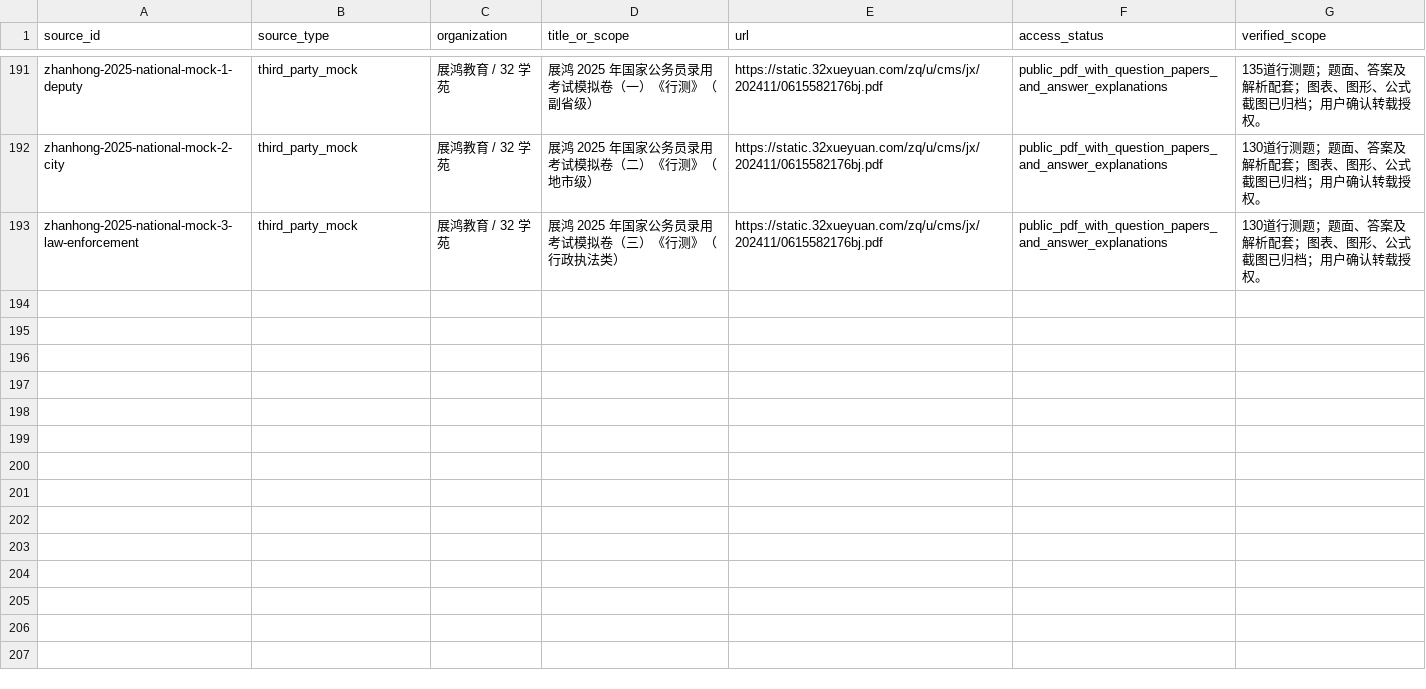
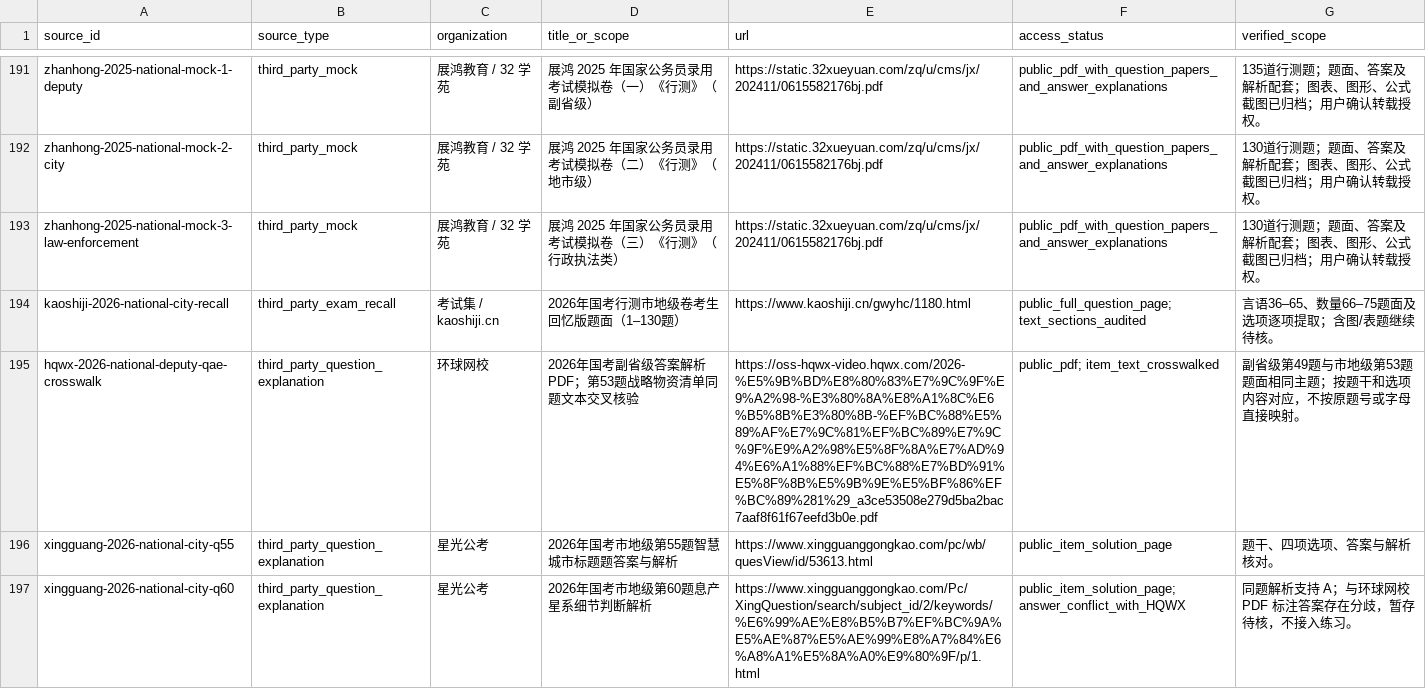
Before and after one commit to shy-sgsg/jingkao, a CSV file: docs/question-collection/source-catalog.csv, drawn as a sheet; only a part is shown, gaps mark what is left out.

Commit message:
Add verified 2026 national city questions

```diff
--- a/docs/question-collection/source-catalog.csv
+++ b/docs/question-collection/source-catalog.csv
@@ -193 +193,5 @@ zhanhong-2025-national-mock-2-city,third_party_mock,展鸿教育 / 32 学苑,展
 zhanhong-2025-national-mock-3-law-enforcement,third_party_mock,展鸿教育 / 32 学苑,展鸿 2025 年国家公务员录用考试模拟卷（三）《行测》（行政执法类）,https://static.32xueyuan.com/zq/u/cms/jx/202411/0615582176bj.pdf,public_pdf_with_question_papers_and_answer_explanations,130道行测题；题面、答案及解析配套；图表、图形、公式截图已归档；用户确认转载授权。
+kaoshiji-2026-national-city-recall,third_party_exam_recall,考试集 / kaoshiji.cn,2026年国考行测市地级卷考生回忆版题面（1–130题）,https://www.kaoshiji.cn/gwyhc/1180.html,public_full_question_page; text_sections_audited,言语36–65、数量66–75题面及选项逐项提取；含图/表题继续待核。
+hqwx-2026-national-deputy-qae-crosswalk,third_party_question_explanation,环球网校,2026年国考副省级答案解析 PDF；第53题战略物资清单同题文本交叉核验,https://oss-hqwx-video.hqwx.com/2026-%E5%9B%BD%E8%80%83%E7%9C%9F%E9%A2%98-%E3%80%8A%E8%A1%8C%E6%B5%8B%E3%80%8B-%EF%BC%88%E5%89%AF%E7%9C%81%EF%BC%89%E7%9C%9F%E9%A2%98%E5%8F%8A%E7%AD%94%E6%A1%88%EF%BC%88%E7%BD%91%E5%8F%8B%E5%9B%9E%E5%BF%86%EF%BC%89%281%29_a3ce53508e279d5ba2bac7aaf8f61f67eefd3b0e.pdf,public_pdf; item_text_crosswalked,副省级第49题与市地级第53题题面相同主题；按题干和选项内容对应，不按原题号或字母直接映射。
+xingguang-2026-national-city-q55,third_party_question_explanation,星光公考,2026年国考市地级第55题智慧城市标题题答案与解析,https://www.xingguanggongkao.com/pc/wb/quesView/id/53613.html,public_item_solution_page,题干、四项选项、答案与解析核对。
+xingguang-2026-national-city-q60,third_party_question_explanation,星光公考,2026年国考市地级第60题息产星系细节判断解析,https://www.xingguanggongkao.com/Pc/XingQuestion/search/subject_id/2/keywords/%E6%99%AE%E8%B5%B7%EF%BC%9A%E5%AE%87%E5%AE%99%E8%A7%84%E6%A8%A1%E5%8A%A0%E9%80%9F/p/1.html,public_item_solution_page; answer_conflict_with_HQWX,同题解析支持 A；与环球网校 PDF 标注答案存在分歧，暂存待核，不接入练习。
```
Also changed, not shown: docs/question-collection/paper-index.csv, docs/question-collection/pending-candidates.csv, 7 other files.
